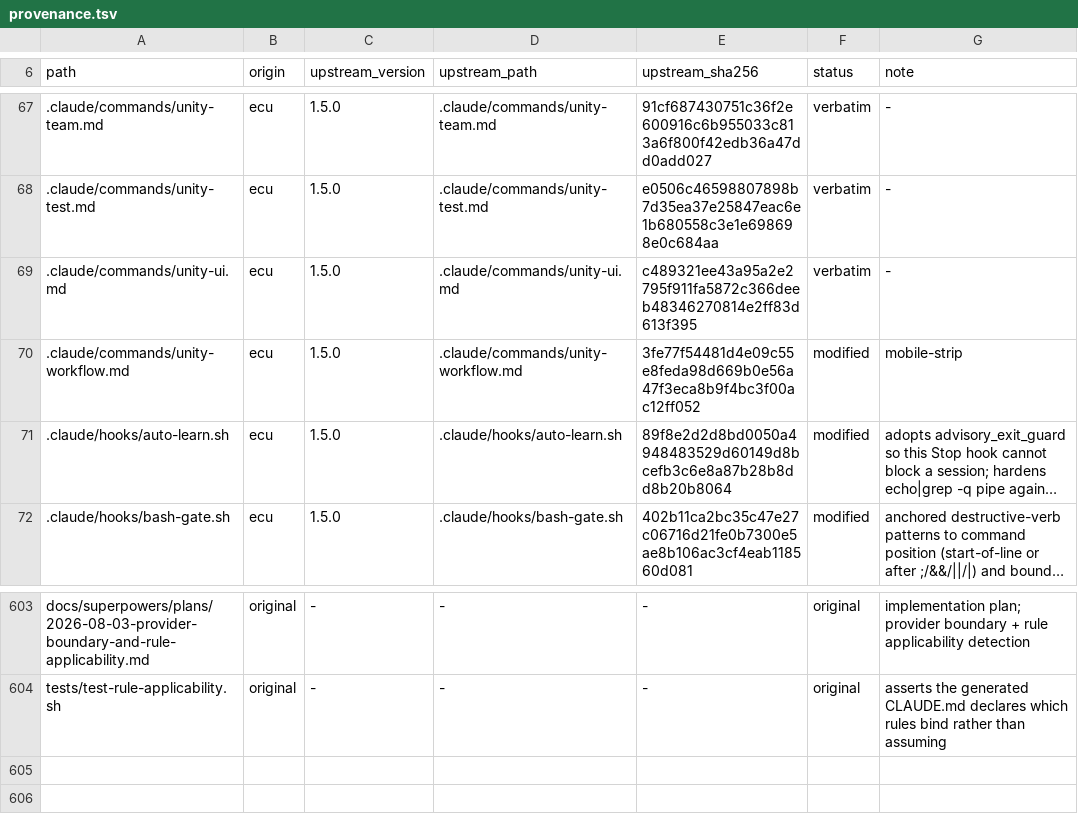
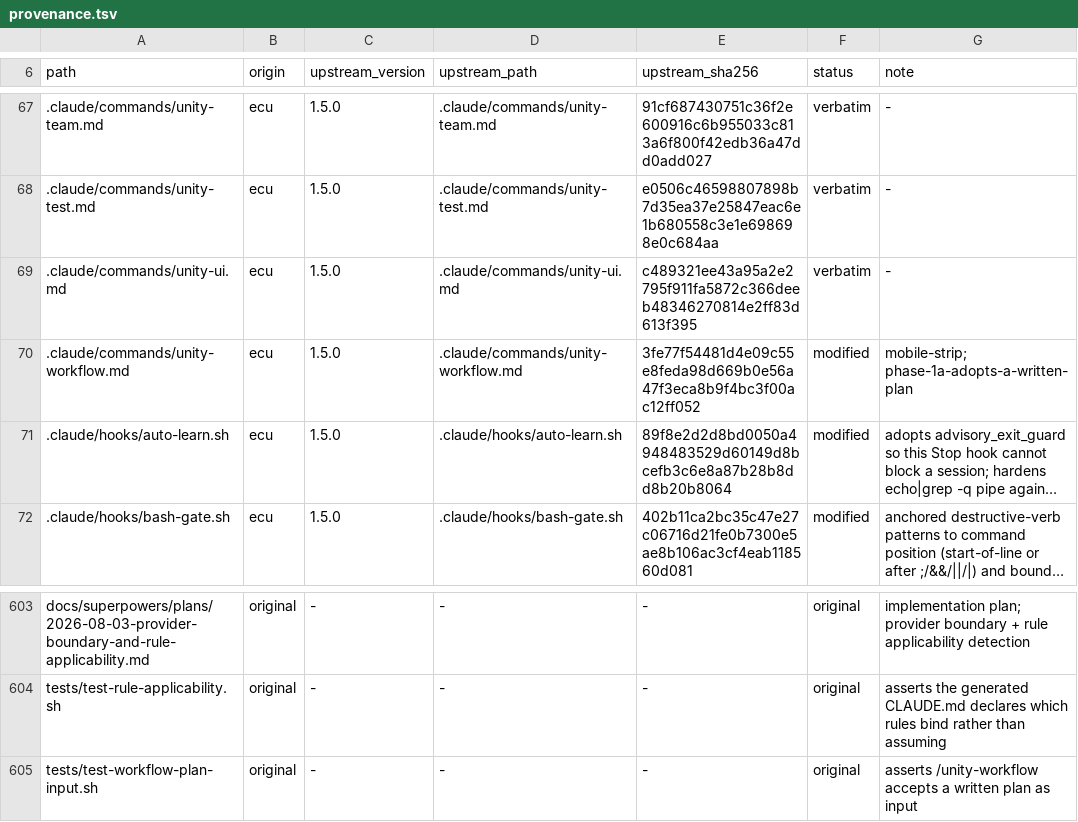
Before and after one commit to OmerZeyveli/kinglet-unity, a TSV file: provenance.tsv, drawn as a sheet; only a part is shown, gaps mark what is left out; long unchanged cells end in …; the diff names each change by its address in the sheet, - before the commit and + after, or states it on an @@ line.

Commit message:
feat(unity-workflow): a written plan is a first-class input
Pioneer Item 2 (Break 2 — the two tracks do not connect), with the source set
widened: a process provider's plan under docs/superpowers/plans/ is as
legitimate an input as a GDD under docs/design/.

Acceptance criteria are carried verbatim, because a paraphrase is a silent
design change. A named plan that cannot be read is a hard stop, not a silent
fall back to interviewing — that degradation is invisible to the user and is
how requirements stopped surviving sessions.

description: is deliberately untouched. The description rewrite is Wave 1b-2
Task 3, deferred behind the two gates named in the design spec.

```diff
--- a/provenance.tsv
+++ b/provenance.tsv
-G70 (note): mobile-strip
+G70 (note): mobile-strip; phase-1a-adopts-a-written-plan
+row 605: tests/test-workflow-plan-input.sh | original | - | - | - | original | asserts /unity-workflow accepts a written plan as input
```
Also changed, not shown: 2 other files.
